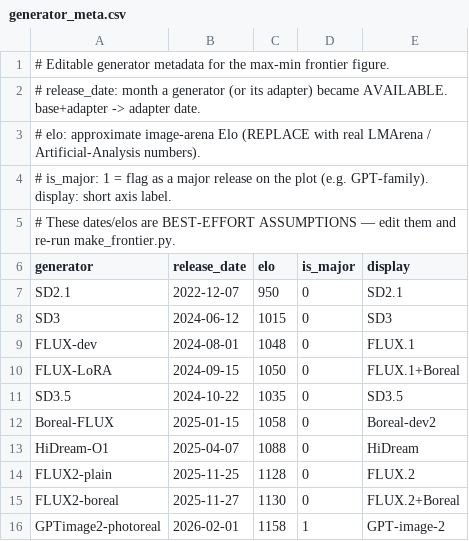
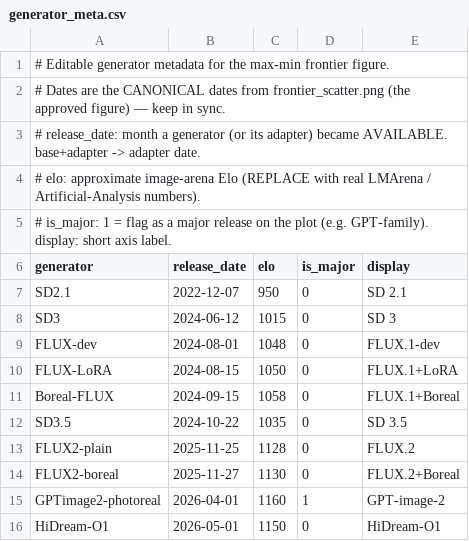
Before and after one commit to Sarim-MBZUAI/content-authentication, a CSV file: benchmark/generator_meta.csv, drawn as a sheet.

Commit message:
frontier figures: align generator dates with frontier_scatter (HiDream-O1 May'26, GPT-image-2 Apr'26, FLUX.1+Boreal Sep'24)

```diff
--- a/benchmark/generator_meta.csv
+++ b/benchmark/generator_meta.csv
@@ -1,2 +1,3 @@
 # Editable generator metadata for the max-min frontier figure.
+# Dates are the CANONICAL dates from frontier_scatter.png (the approved figure) — keep in sync.
 # release_date: month a generator (or its adapter) became AVAILABLE. base+adapter -> adapter date.
@@ -4,13 +5,12 @@
 # is_major: 1 = flag as a major release on the plot (e.g. GPT-family). display: short axis label.
-# These dates/elos are BEST-EFFORT ASSUMPTIONS — edit them and re-run make_frontier.py.
 generator,release_date,elo,is_major,display
-SD2.1,2022-12-07,950,0,SD2.1
-SD3,2024-06-12,1015,0,SD3
-FLUX-dev,2024-08-01,1048,0,FLUX.1
-FLUX-LoRA,2024-09-15,1050,0,FLUX.1+Boreal
-SD3.5,2024-10-22,1035,0,SD3.5
-Boreal-FLUX,2025-01-15,1058,0,Boreal-dev2
-HiDream-O1,2025-04-07,1088,0,HiDream
+SD2.1,2022-12-07,950,0,SD 2.1
+SD3,2024-06-12,1015,0,SD 3
+FLUX-dev,2024-08-01,1048,0,FLUX.1-dev
+FLUX-LoRA,2024-08-15,1050,0,FLUX.1+LoRA
+Boreal-FLUX,2024-09-15,1058,0,FLUX.1+Boreal
+SD3.5,2024-10-22,1035,0,SD 3.5
 FLUX2-plain,2025-11-25,1128,0,FLUX.2
 FLUX2-boreal,2025-11-27,1130,0,FLUX.2+Boreal
-GPTimage2-photoreal,2026-02-01,1158,1,GPT-image-2
+GPTimage2-photoreal,2026-04-01,1160,1,GPT-image-2
+HiDream-O1,2026-05-01,1150,0,HiDream-O1
```
Also changed, not shown: 6 other files.
